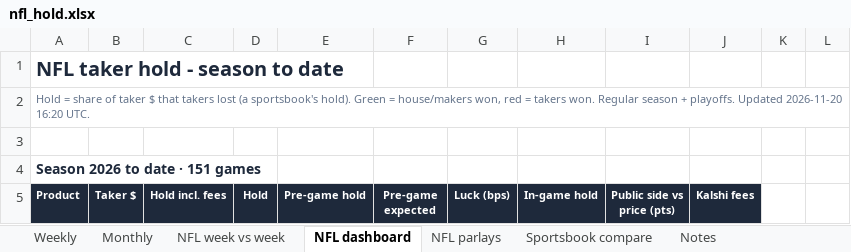
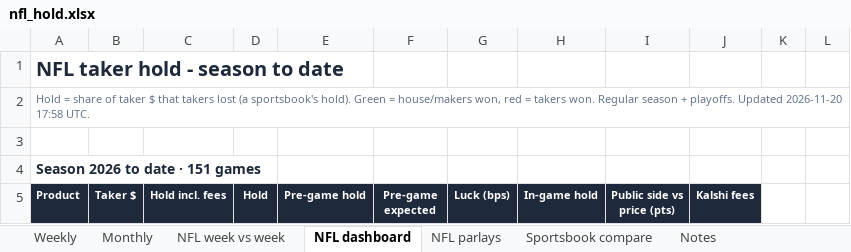
Before and after one commit to yager2/sports-volume, an Excel workbook: nfl_hold.xlsx, sheet NFL dashboard, drawn as a sheet; only a part is shown; values as stored, in another font and other column widths than the file's, no borders; conditional formats not drawn; the diff names each change by its address in the sheet, - before the commit and + after, or states it on an @@ line.

```diff
--- a/nfl_hold.xlsx (sheet NFL dashboard)
+++ b/nfl_hold.xlsx (sheet NFL dashboard)
-A2 (Product): …Updated 2026-11-20 16:20 UTC.
+A2 (Product): …Updated 2026-11-20 17:58 UTC.
```
Also changed, not shown: sheet NFL parlays, sheet Notes, 19 other files.
